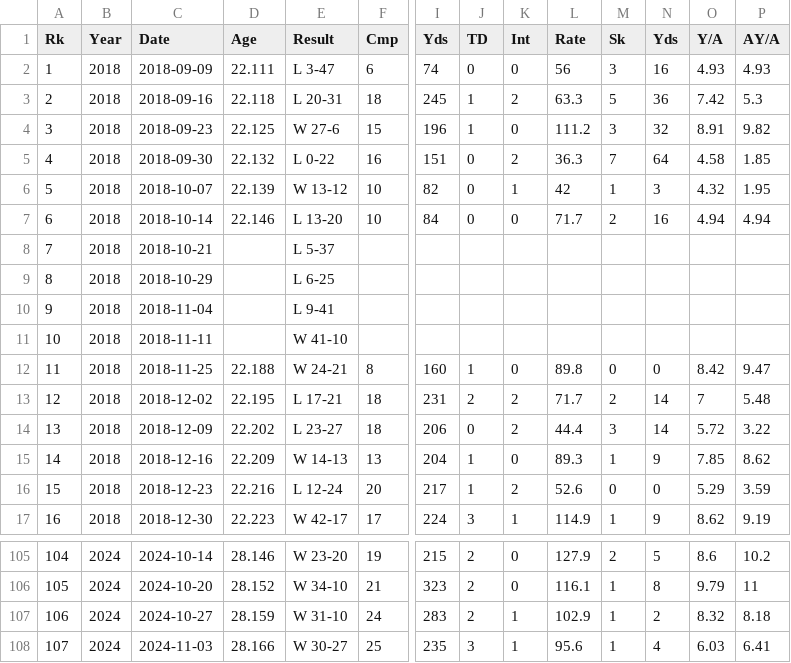
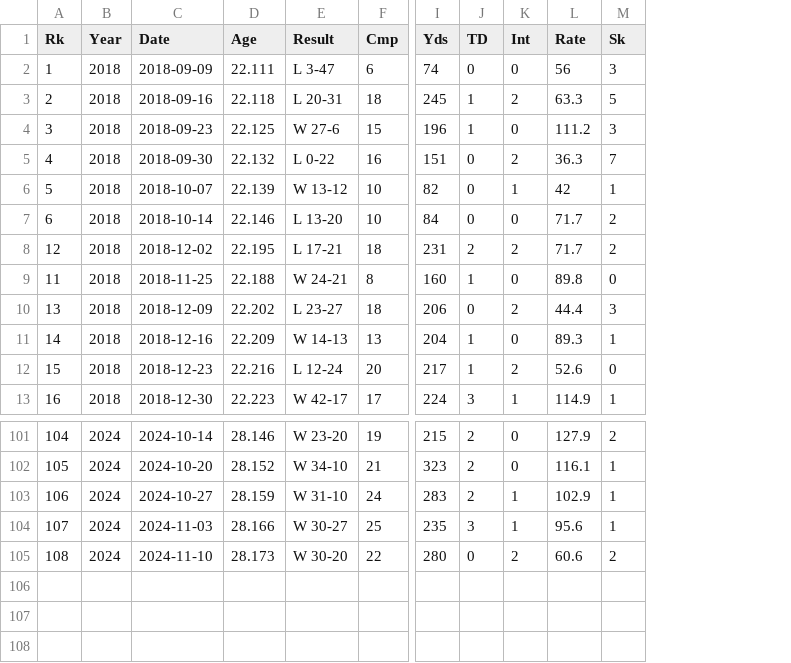
Before and after one commit to DylanLiesenfelt/Machine-Learning-and-Sports-Betting, a CSV file: models/Josh Allen/JoshAllen.csv, drawn as a sheet; only a part is shown, gaps mark what is left out; removed rows and columns are numbered as before the commit, all else as after; rows hold the shown columns only; the diff names each change by its address in the sheet, - before the commit and + after, or states it on an @@ line.

```diff
--- a/models/Josh Allen/JoshAllen.csv
+++ b/models/Josh Allen/JoshAllen.csv
-column N (Yds), rows 2-7: 16 | 36 | 32 | 64 | 3 | 16; row 12: 0; rows 14-17: 14 | 9 | 0 | 9; rows 105-108: 5 | 8 | 2 | 4
-column O (Y/A), rows 2-7: 4.93 | 7.42 | 8.91 | 4.58 | 4.32 | 4.94; row 12: 8.42; rows 14-17: 5.72 | 7.85 | 5.29 | 8.62; rows 105-108: 8.6 | 9.79 | 8.32 | 6.03
-column P (AY/A), rows 2-7: 4.93 | 5.3 | 9.82 | 1.85 | 1.95 | 4.94; row 12: 9.47; rows 14-17: 3.22 | 8.62 | 3.59 | 9.19; rows 105-108: 10.2 | 11 | 8.18 | 6.41
-row 8: 7 | 2018 | 2018-10-21 |  | L 5-37
-row 9: 8 | 2018 | 2018-10-29 |  | L 6-25
-row 10: 9 | 2018 | 2018-11-04 |  | L 9-41
-row 11: 10 | 2018 | 2018-11-11 |  | W 41-10
@@ row 13 moved to row 8: 12 @@
+row 105: 108 | 2024 | 2024-11-10 | 28.173 | W 30-20 | 22 | 280 | 0 | 2 | 60.6 | 2
```
Also changed, not shown: 1 other file.
